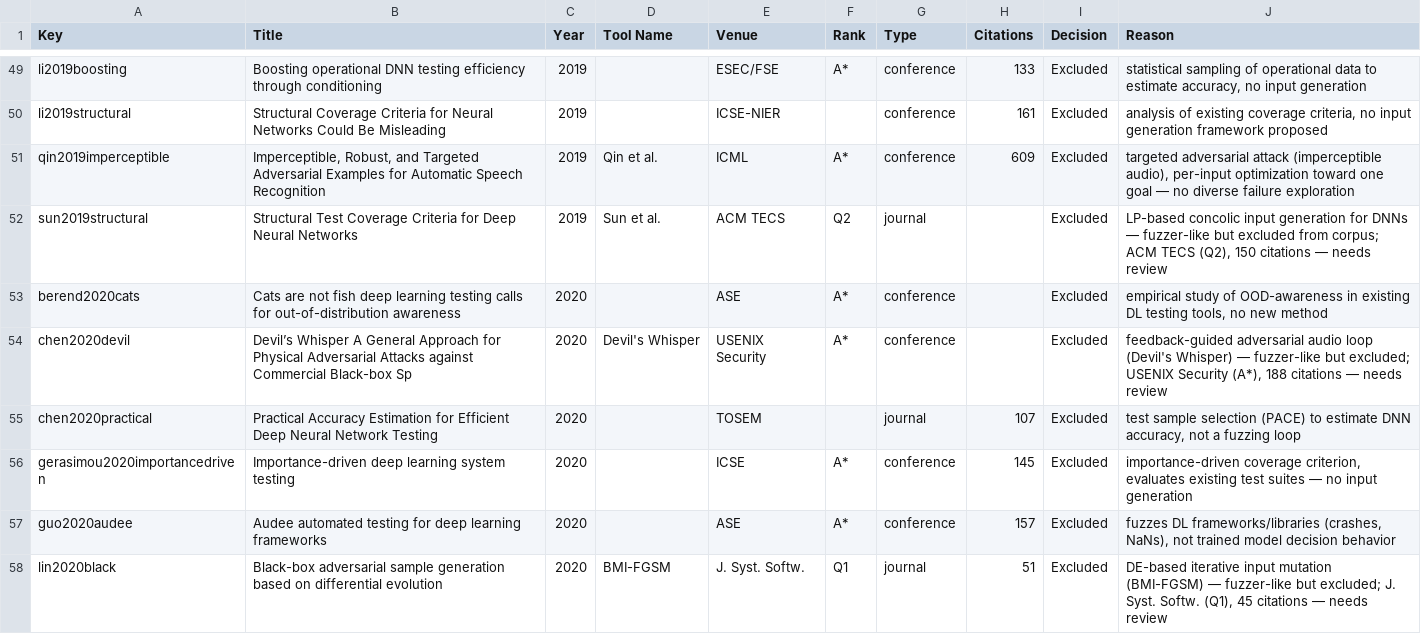
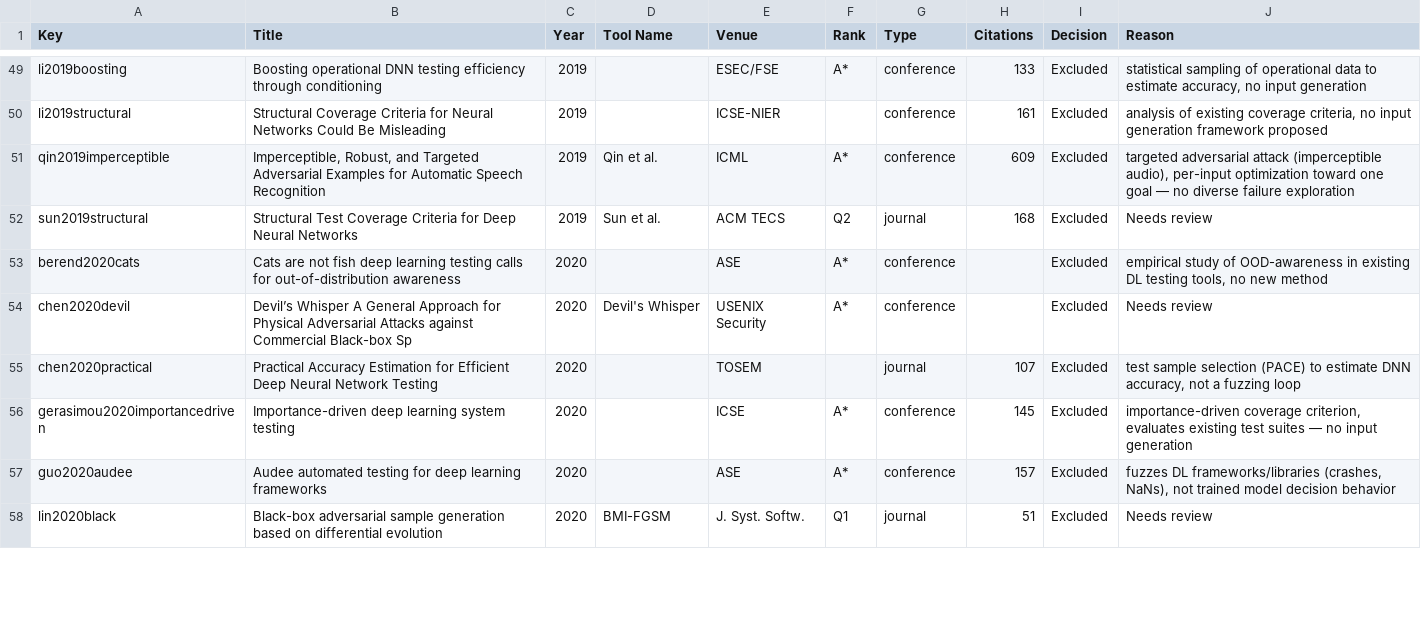
Before and after one commit to itsmahbub/FuzzCheck.AI, a CSV file: paper_inclusion_decisions.csv, drawn as a sheet; only a part is shown, gaps mark what is left out; the diff covers the shown part only.

Commit message:
Update

```diff
--- a/paper_inclusion_decisions.csv
+++ b/paper_inclusion_decisions.csv
@@ -51,5 +51,5 @@ li2019structural,Structural Coverage Criteria for Neural Networks Could Be Misle
 qin2019imperceptible,"Imperceptible, Robust, and Targeted Adversarial Examples for Automatic Speech Recognition",2019,Qin et al.,ICML,A*,conference,609,Excluded,"targeted adversarial attack (imperceptible audio), per-input optimization toward one goal — no diverse failure exploration"
-sun2019structural,Structural Test Coverage Criteria for Deep Neural Networks,2019,Sun et al.,ACM TECS,Q2,journal,,Excluded,"LP-based concolic input generation for DNNs — fuzzer-like but excluded from corpus; ACM TECS (Q2), 150 citations — needs review"
+sun2019structural,Structural Test Coverage Criteria for Deep Neural Networks,2019,Sun et al.,ACM TECS,Q2,journal,168,Excluded,Needs review
 berend2020cats,Cats are not fish deep learning testing calls for out-of-distribution awareness,2020,,ASE,A*,conference,,Excluded,"empirical study of OOD-awareness in existing DL testing tools, no new method"
-chen2020devil,Devil’s Whisper A General Approach for Physical Adversarial Attacks against Commercial Black-box Sp,2020,Devil's Whisper,USENIX Security,A*,conference,,Excluded,"feedback-guided adversarial audio loop (Devil's Whisper) — fuzzer-like but excluded; USENIX Security (A*), 188 citations — needs review"
+chen2020devil,Devil’s Whisper A General Approach for Physical Adversarial Attacks against Commercial Black-box Sp,2020,Devil's Whisper,USENIX Security,A*,conference,,Excluded,"Needs review"
 chen2020practical,Practical Accuracy Estimation for Efficient Deep Neural Network Testing,2020,,TOSEM,,journal,107,Excluded,"test sample selection (PACE) to estimate DNN accuracy, not a fuzzing loop"
@@ -57,2 +57,2 @@ gerasimou2020importancedriven,Importance-driven deep learning system testing,202
 guo2020audee,Audee automated testing for deep learning frameworks,2020,,ASE,A*,conference,157,Excluded,"fuzzes DL frameworks/libraries (crashes, NaNs), not trained model decision behavior"
-lin2020black,Black-box adversarial sample generation based on differential evolution,2020,BMI-FGSM,J. Syst. Softw.,Q1,journal,51,Excluded,"DE-based iterative input mutation (BMI-FGSM) — fuzzer-like but excluded; J. Syst. Softw. (Q1), 45 citations — needs review"
+lin2020black,Black-box adversarial sample generation based on differential evolution,2020,BMI-FGSM,J. Syst. Softw.,Q1,journal,51,Excluded,Needs review
```
Also changed, not shown: 32 edited cells elsewhere in this file.
